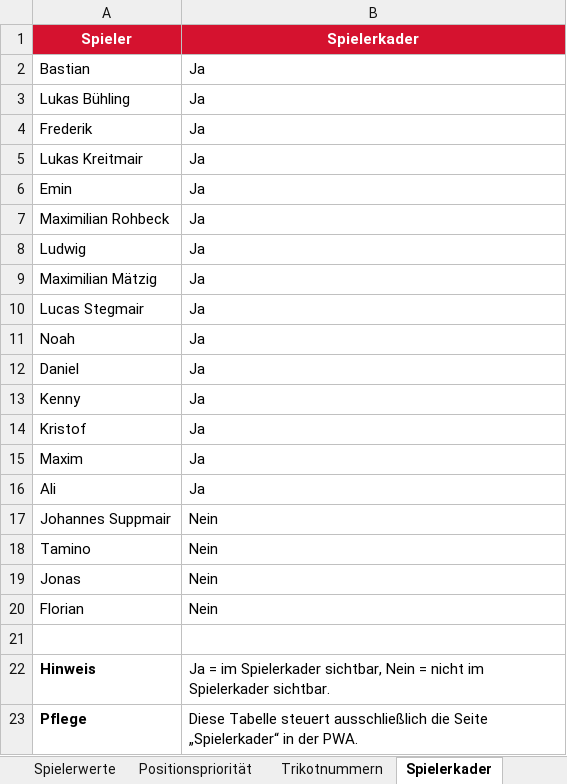
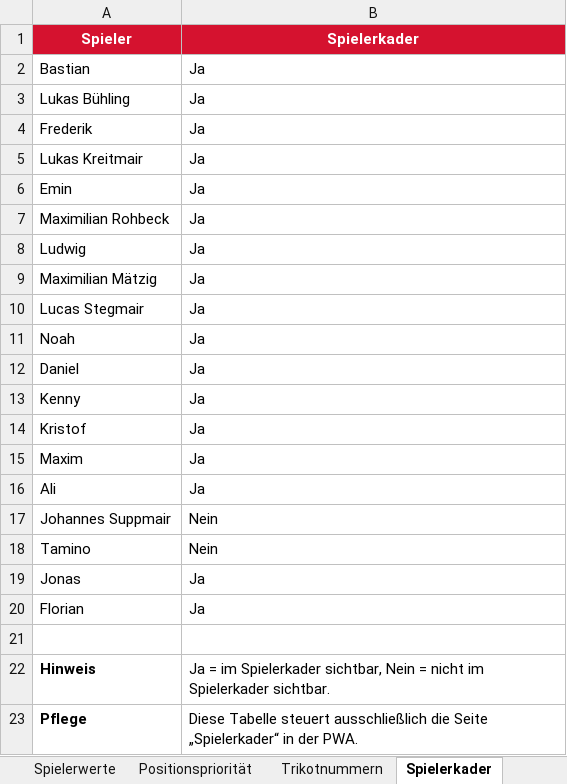
Before and after one commit to hillreinermichael/U11-Coach, an Excel workbook: Spielerwerte.xlsx, sheet Spielerkader, drawn as a sheet; values as stored, in another font and other column widths than the file's, no borders; table styles not drawn; the diff names each change by its address in the sheet, - before the commit and + after, or states it on an @@ line.

```diff
--- a/Spielerwerte.xlsx (sheet Spielerkader)
+++ b/Spielerwerte.xlsx (sheet Spielerkader)
-B19:B20 (Spielerkader): Nein
+B19:B20 (Spielerkader): Ja
```
Also changed, not shown: sheet Spielerwerte, sheet Positionspriorität.
